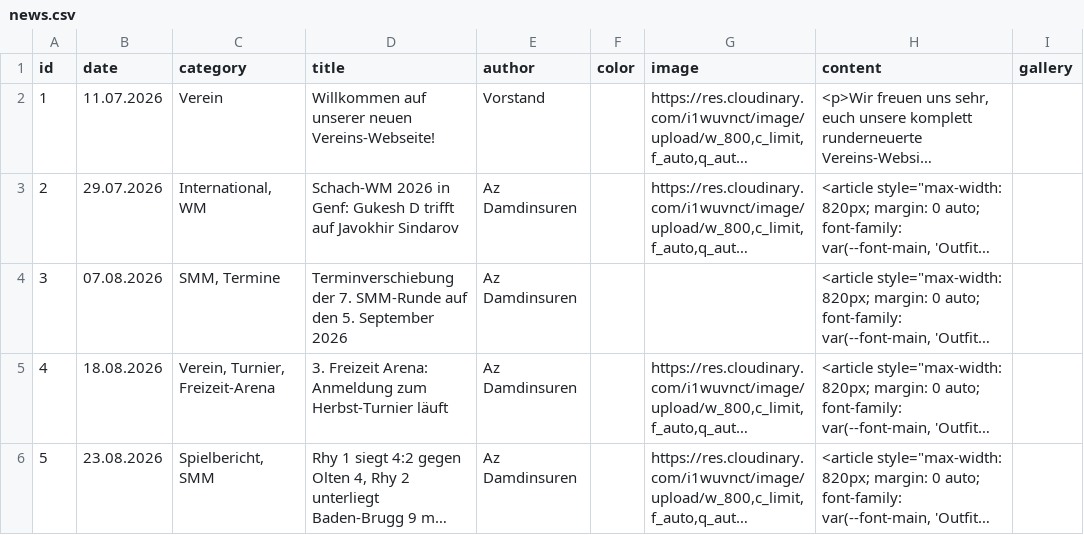
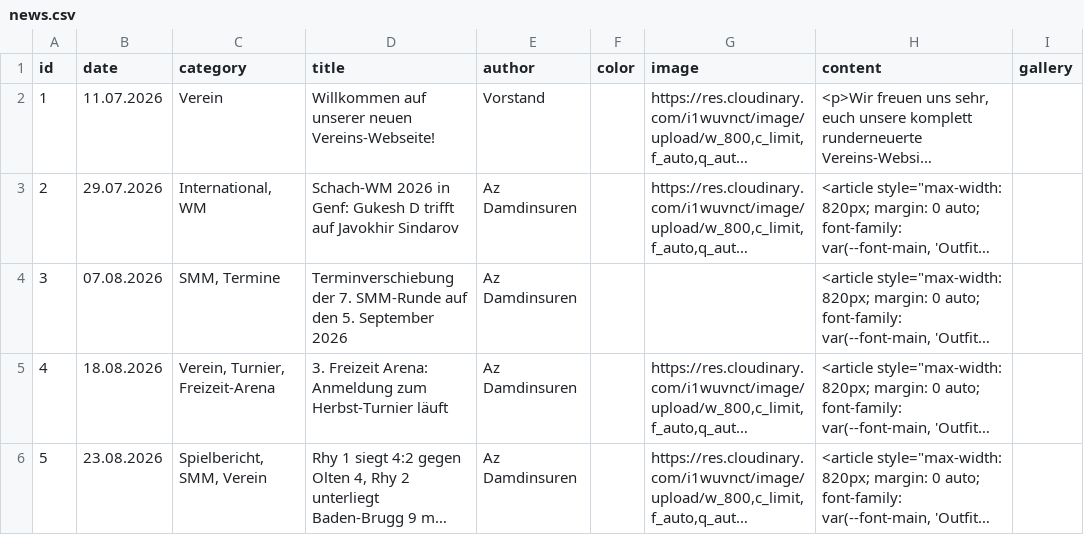
Before and after one commit to Schach-Rheinfelden/schach-rheinfelden.github.io, a CSV file: data/news.csv, drawn as a sheet; only a part is shown; long unchanged cells end in …; the diff covers the shown part only; the diff names each change by its address in the sheet, - before the commit and + after, or states it on an @@ line.

```diff
--- a/data/news.csv
+++ b/data/news.csv
-C6 (category): Spielbericht, SMM
+C6 (category): Spielbericht, SMM, Verein
```
Also changed, not shown: 1 added row elsewhere in this file.
